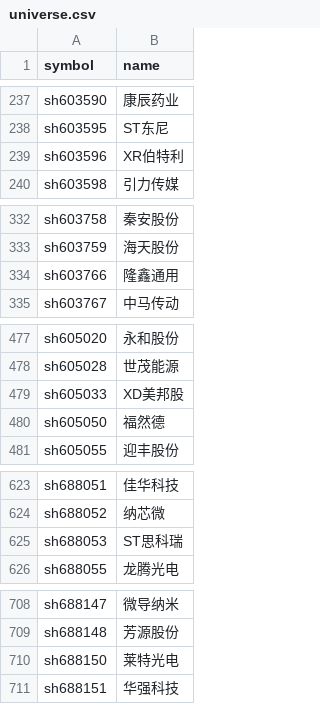
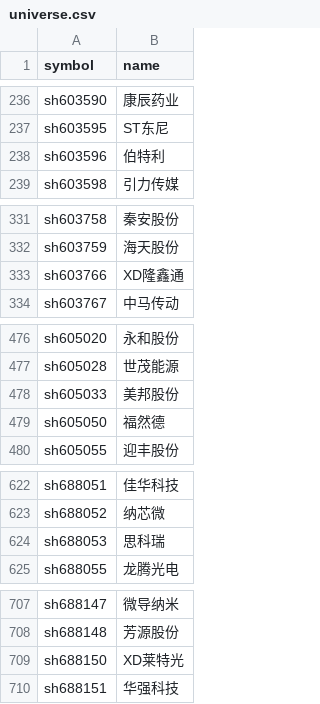
Before and after one commit to Jackjee1996/a-share-research, a CSV file: data/market/universe.csv, drawn as a sheet; only a part is shown, gaps mark what is left out; the diff covers the shown part only.

```diff
--- a/data/market/universe.csv
+++ b/data/market/universe.csv
@@ -238,3 +237,3 @@ sh603590,康辰药业
 sh603595,ST东尼
-sh603596,XR伯特利
+sh603596,伯特利
 sh603598,引力传媒
@@ -333,3 +332,3 @@ sh603758,秦安股份
 sh603759,海天股份
-sh603766,隆鑫通用
+sh603766,XD隆鑫通
 sh603767,中马传动
@@ -478,3 +477,3 @@ sh605020,永和股份
 sh605028,世茂能源
-sh605033,XD美邦股
+sh605033,美邦股份
 sh605050,福然德
@@ -624,3 +623,3 @@ sh688051,佳华科技
 sh688052,纳芯微
-sh688053,ST思科瑞
+sh688053,思科瑞
 sh688055,龙腾光电
@@ -709,3 +708,3 @@ sh688147,微导纳米
 sh688148,芳源股份
-sh688150,莱特光电
+sh688150,XD莱特光
 sh688151,华强科技
```
Also changed, not shown: 1 added row, 1 removed row and 5 edited cells elsewhere in this file, data/market/latest_snapshot.csv, 2 other files.
